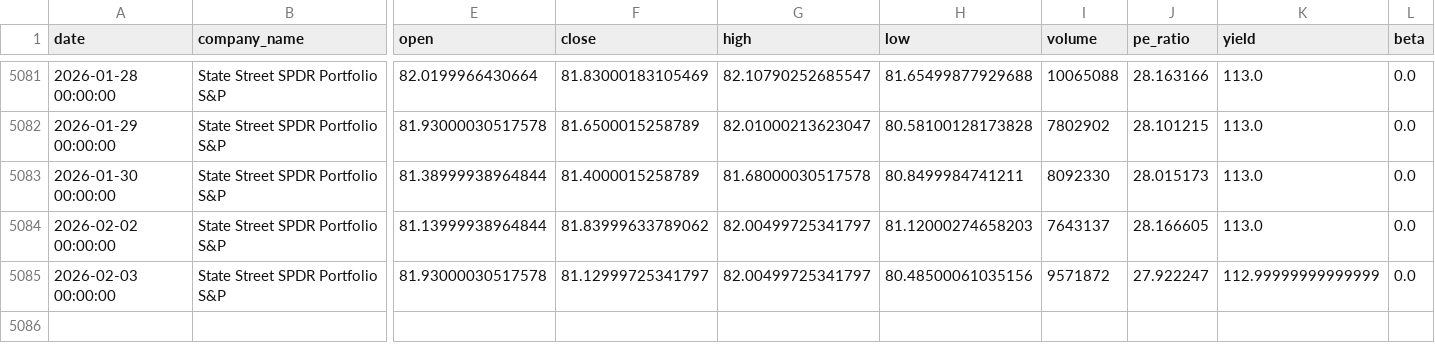
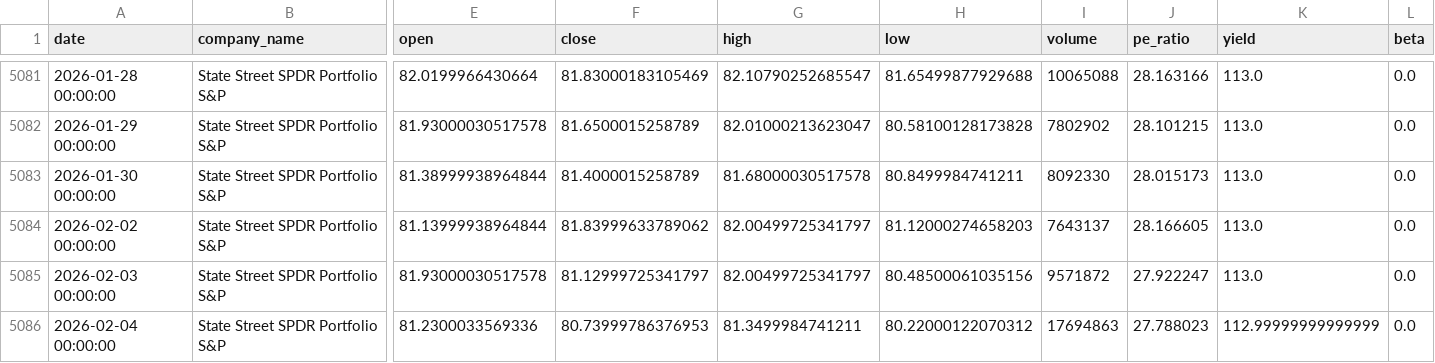
Before and after one commit to nthPerson/FEURCast, a CSV file: data/SPLG_history_full.csv, drawn as a sheet; only a part is shown, gaps mark what is left out; rows hold the shown columns only; the diff names each change by its address in the sheet, - before the commit and + after, or states it on an @@ line.

```diff
--- a/data/SPLG_history_full.csv
+++ b/data/SPLG_history_full.csv
-K5085 (yield): 112.99999999999999
+K5085 (yield): 113.0
+row 5086: 2026-02-04 00:00:00 | State Street SPDR Portfolio S&P | 81.2300033569336 | 80.73999786376953 | 81.3499984741211 | 80.22000122070312 | 17694863 | 27.788023 | 112.99999999999999 | 0.0
```
Also changed, not shown: 9 other files.
